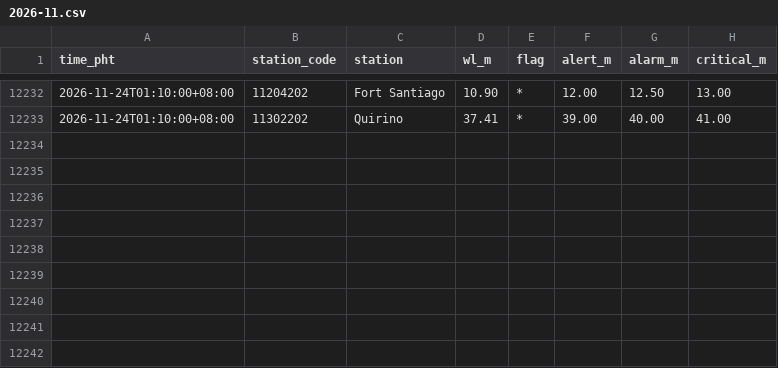
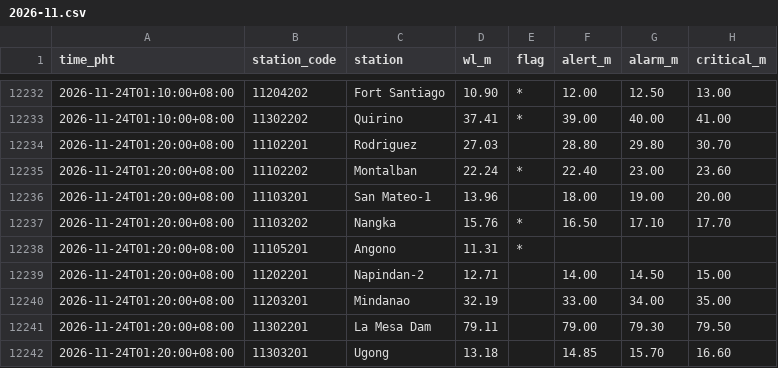
Before and after one commit to krystasis/ph-hazards, a CSV file: data/river_levels/2026-11.csv, drawn as a sheet; only a part is shown, gaps mark what is left out; the diff names each change by its address in the sheet, - before the commit and + after, or states it on an @@ line.

```diff
--- a/data/river_levels/2026-11.csv
+++ b/data/river_levels/2026-11.csv
+row 12234: 2026-11-24T01:20:00+08:00 | 11102201 | Rodriguez | 27.03 |  | 28.80 | 29.80 | 30.70
+row 12235: 2026-11-24T01:20:00+08:00 | 11102202 | Montalban | 22.24 | * | 22.40 | 23.00 | 23.60
+row 12236: 2026-11-24T01:20:00+08:00 | 11103201 | San Mateo-1 | 13.96 |  | 18.00 | 19.00 | 20.00
+row 12237: 2026-11-24T01:20:00+08:00 | 11103202 | Nangka | 15.76 | * | 16.50 | 17.10 | 17.70
+row 12238: 2026-11-24T01:20:00+08:00 | 11105201 | Angono | 11.31 | *
+row 12239: 2026-11-24T01:20:00+08:00 | 11202201 | Napindan-2 | 12.71 |  | 14.00 | 14.50 | 15.00
+row 12240: 2026-11-24T01:20:00+08:00 | 11203201 | Mindanao | 32.19 |  | 33.00 | 34.00 | 35.00
+row 12241: 2026-11-24T01:20:00+08:00 | 11302201 | La Mesa Dam | 79.11 |  | 79.00 | 79.30 | 79.50
+row 12242: 2026-11-24T01:20:00+08:00 | 11303201 | Ugong | 13.18 |  | 14.85 | 15.70 | 16.60
```
Also changed, not shown: data/earthquakes/2026-11.csv, 3 other files.
